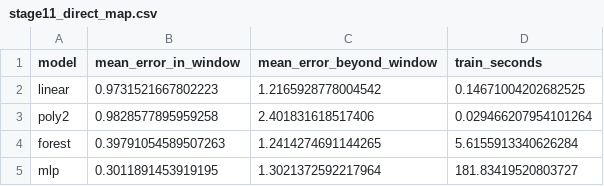
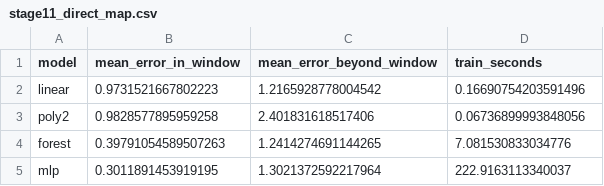
Before and after one commit to Aryan-205/RM, a CSV file: results/stage11_direct_map.csv, drawn as a sheet.

```diff
--- a/results/stage11_direct_map.csv
+++ b/results/stage11_direct_map.csv
@@ -1,5 +1,5 @@
 model,mean_error_in_window,mean_error_beyond_window,train_seconds
-linear,0.9731521667802223,1.2165928778004542,0.14671004202682525
-poly2,0.9828577895959258,2.401831618517406,0.029466207954101264
-forest,0.39791054589507263,1.2414274691144265,5.6155913340626284
-mlp,0.3011891453919195,1.3021372592217964,181.83419520803727
+linear,0.9731521667802223,1.2165928778004542,0.16690754203591496
+poly2,0.9828577895959258,2.401831618517406,0.06736899993848056
+forest,0.39791054589507263,1.2414274691144265,7.081530833034776
+mlp,0.3011891453919195,1.3021372592217964,222.9163113340037
```
Also changed, not shown: results/stage11_direct_map_curve.csv, results/stage11_horizons.csv, 36 other files.
